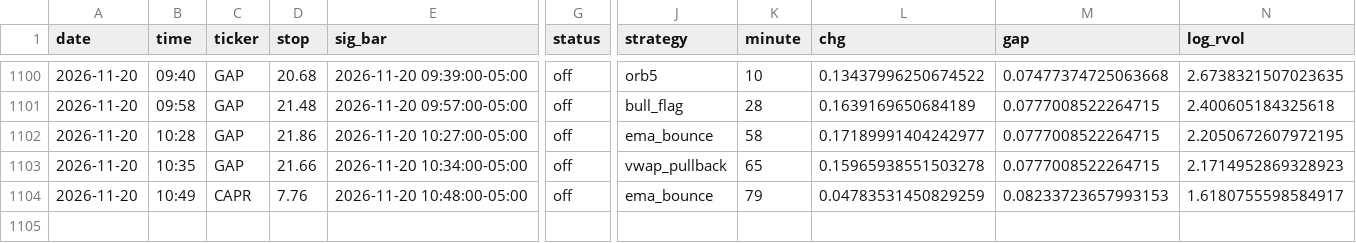
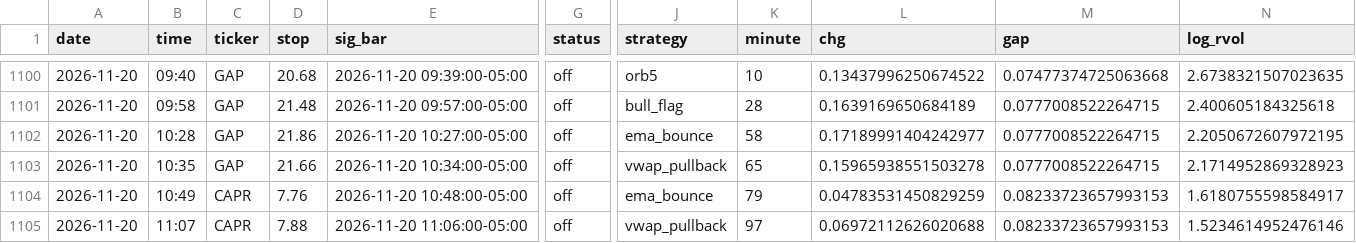
Before and after one commit to newurbaninfluence-lgtm/paper-trading-bot, a CSV file: signals.csv, drawn as a sheet; only a part is shown, gaps mark what is left out; rows hold the shown columns only; the diff names each change by its address in the sheet, - before the commit and + after, or states it on an @@ line.

```diff
--- a/signals.csv
+++ b/signals.csv
+row 1105: 2026-11-20 | 11:07 | CAPR | 7.88 | 2026-11-20 11:06:00-05:00 | off | vwap_pullback | 97 | 0.06972112626020688 | 0.08233723657993153 | 1.5234614952476146
```
Also changed, not shown: 2 other files.
